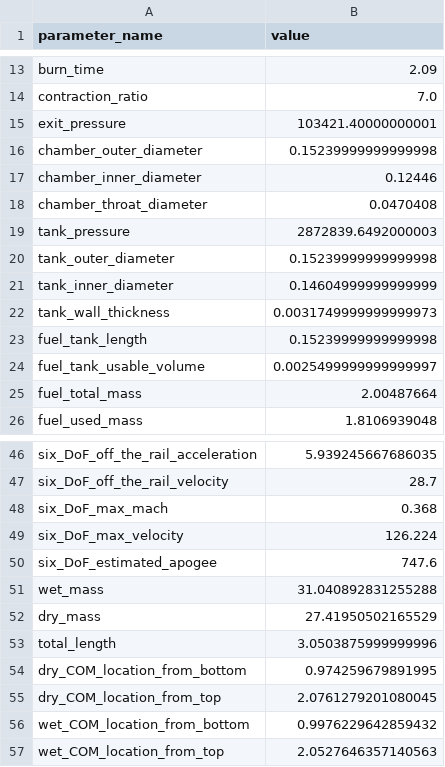
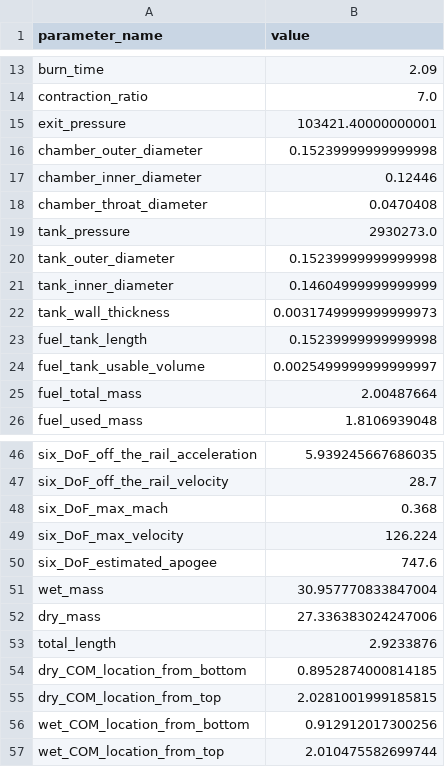
Before and after one commit to Purdue-Space-Program/PSPL_Rocket_A, a CSV file: vehicle_parameters.csv, drawn as a sheet; only a part is shown, gaps mark what is left out.

```diff
--- a/vehicle_parameters.csv
+++ b/vehicle_parameters.csv
@@ -18,3 +18,3 @@ chamber_inner_diameter,0.12446
 chamber_throat_diameter,0.0470408
-tank_pressure,2872839.6492000003
+tank_pressure,2930273.0
 tank_outer_diameter,0.15239999999999998
@@ -50,8 +50,8 @@ six_DoF_max_velocity,126.224
 six_DoF_estimated_apogee,747.6
-wet_mass,31.040892831255288
-dry_mass,27.41950502165529
-total_length,3.0503875999999996
-dry_COM_location_from_bottom,0.974259679891995
-dry_COM_location_from_top,2.0761279201080045
-wet_COM_location_from_bottom,0.9976229642859432
-wet_COM_location_from_top,2.0527646357140563
+wet_mass,30.957770833847004
+dry_mass,27.336383024247006
+total_length,2.9233876
+dry_COM_location_from_bottom,0.8952874000814185
+dry_COM_location_from_top,2.0281001999185815
+wet_COM_location_from_bottom,0.912912017300256
+wet_COM_location_from_top,2.010475582699744
```
Also changed, not shown: 1 other file.
